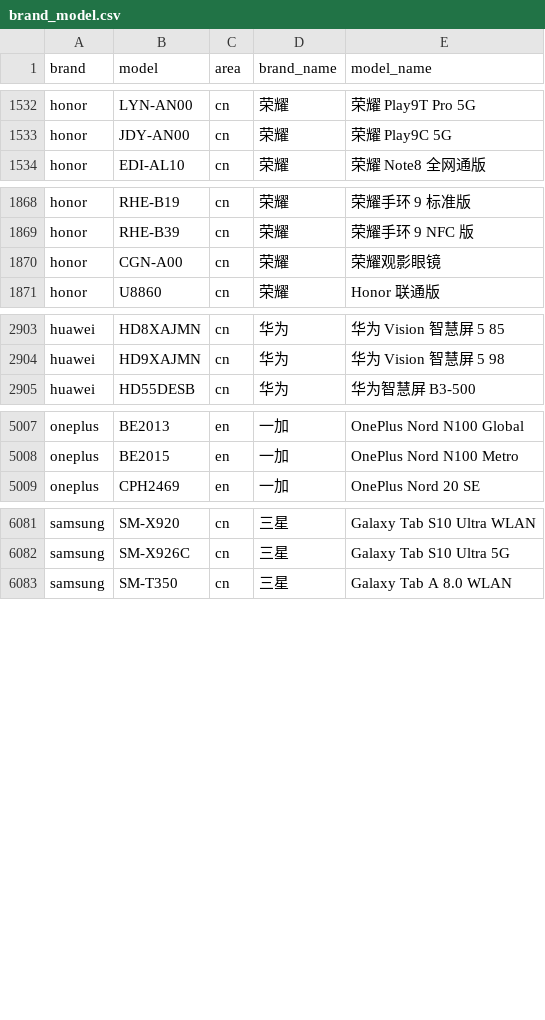
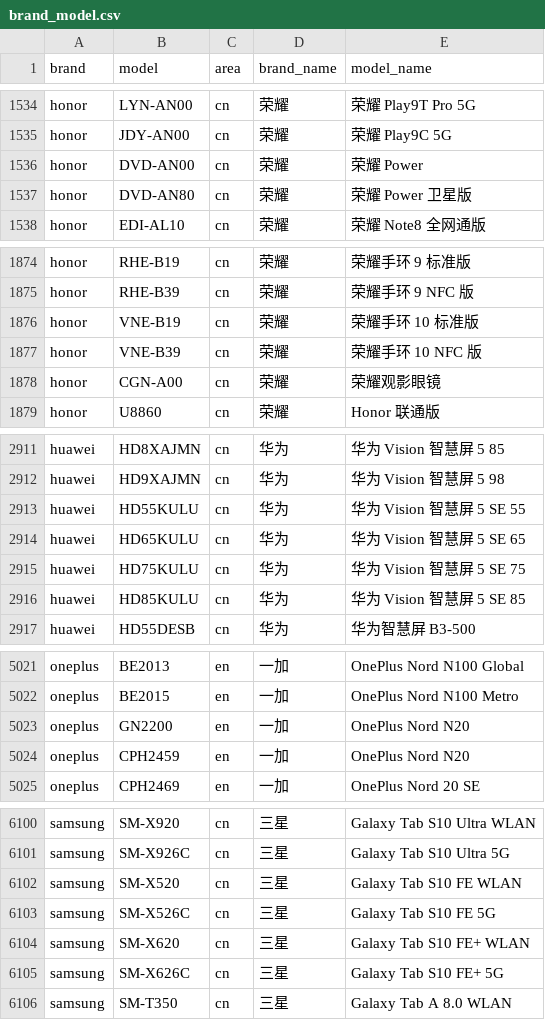
Before and after one commit to blackblock1523/mobilemodels, a CSV file: brand_model.csv, drawn as a sheet; only a part is shown, gaps mark what is left out; the diff covers the shown part only; the diff names each change by its address in the sheet, - before the commit and + after, or states it on an @@ line.

Commit message:
Sync with MobileModels 62ecad4f43f5ee1df90d738fea96bb7d5d4b90bf

```diff
--- a/brand_model.csv
+++ b/brand_model.csv
+row 1536: honor | DVD-AN00 | cn | 荣耀 | 荣耀 Power
+row 1537: honor | DVD-AN80 | cn | 荣耀 | 荣耀 Power 卫星版
+row 1876: honor | VNE-B19 | cn | 荣耀 | 荣耀手环 10 标准版
+row 1877: honor | VNE-B39 | cn | 荣耀 | 荣耀手环 10 NFC 版
+row 2913: huawei | HD55KULU | cn | 华为 | 华为 Vision 智慧屏 5 SE 55
+row 2914: huawei | HD65KULU | cn | 华为 | 华为 Vision 智慧屏 5 SE 65
+row 2915: huawei | HD75KULU | cn | 华为 | 华为 Vision 智慧屏 5 SE 75
+row 2916: huawei | HD85KULU | cn | 华为 | 华为 Vision 智慧屏 5 SE 85
+row 5023: oneplus | GN2200 | en | 一加 | OnePlus Nord N20
+row 5024: oneplus | CPH2459 | en | 一加 | OnePlus Nord N20
+row 6102: samsung | SM-X520 | cn | 三星 | Galaxy Tab S10 FE WLAN
+row 6103: samsung | SM-X526C | cn | 三星 | Galaxy Tab S10 FE 5G
+row 6104: samsung | SM-X620 | cn | 三星 | Galaxy Tab S10 FE+ WLAN
+row 6105: samsung | SM-X626C | cn | 三星 | Galaxy Tab S10 FE+ 5G
```
Also changed, not shown: 13 added rows, 1 moved row and 13 edited cells elsewhere in this file, 1 other file.
